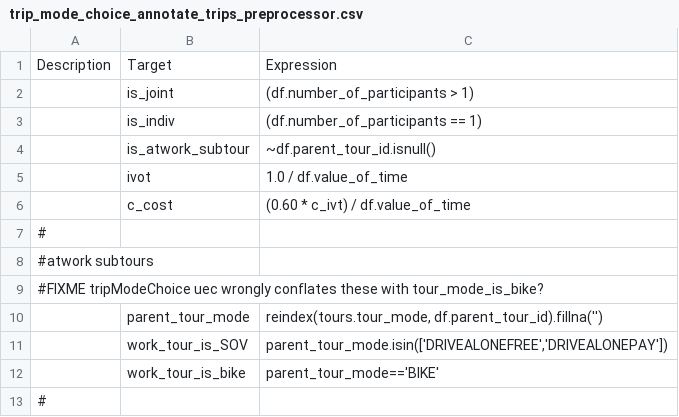
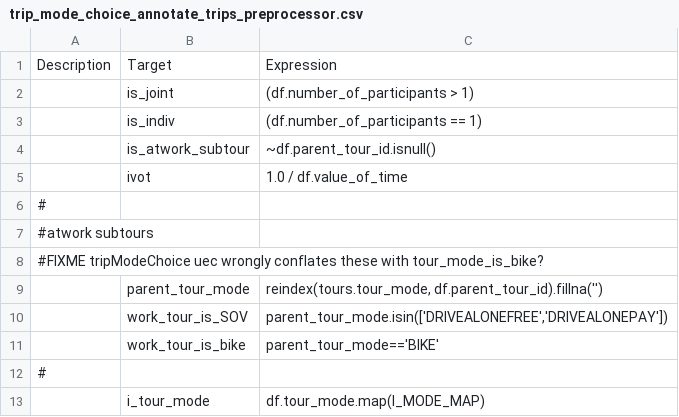
Before and after one commit to LBNL-UCB-STI/activitysim, a CSV file: activitysim/examples/prototype_mtc/configs/trip_mode_choice_annotate_trips_preprocessor.csv, drawn as a sheet; only a part is shown; the shorter side is filled out with more unchanged rows; the diff names each change by its address in the sheet, - before the commit and + after, or states it on an @@ line.

```diff
--- a/activitysim/examples/prototype_mtc/configs/trip_mode_choice_annotate_trips_preprocessor.csv
+++ b/activitysim/examples/prototype_mtc/configs/trip_mode_choice_annotate_trips_preprocessor.csv
-row 6:  | c_cost | (0.60 * c_ivt) / df.value_of_time
```
Also changed, not shown: activitysim/examples/prototype_mtc/configs/tour_mode_choice_coefficients.csv, 1 other file.
